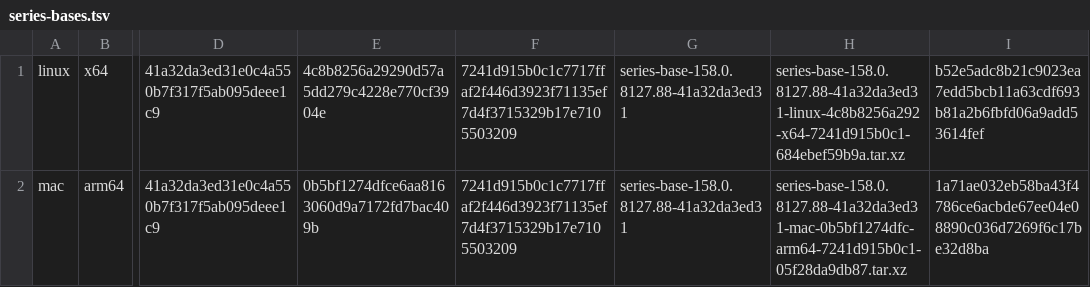
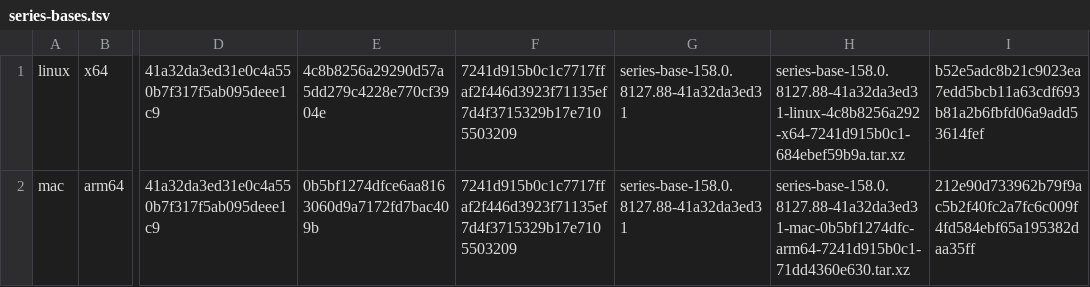
Before and after one commit to Arav-Arun/ardia, a TSV file: scripts/engine/series-bases.tsv, drawn as a sheet; only a part is shown, gaps mark what is left out; the diff names each change by its address in the sheet, - before the commit and + after, or states it on an @@ line.

```diff
--- a/scripts/engine/series-bases.tsv
+++ b/scripts/engine/series-bases.tsv
-H2: series-base-158.0.8127.88-41a32da3ed31-mac-0b5bf1274dfc-arm64-7241d915b0c1-05f28da9db87.tar.xz
+H2: series-base-158.0.8127.88-41a32da3ed31-mac-0b5bf1274dfc-arm64-7241d915b0c1-71dd4360e630.tar.xz
-I2: 1a71ae032eb58ba43f4786ce6acbde67ee04e08890c036d7269f6c17be32d8ba
+I2: 212e90d733962b79f9ac5b2f40fc2a7fc6c009f4fd584ebf65a195382daa35ff
```
Also changed, not shown: packages/ardiacore/prebuilt-engines.tsv.
